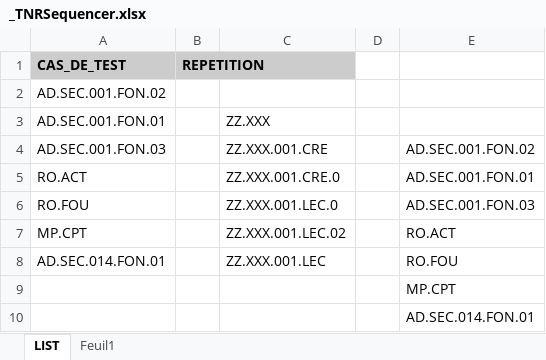
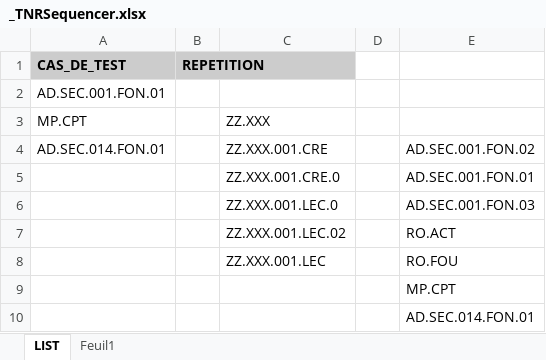
Before and after one commit to jmLafarge/MAINTA_TNR, an Excel workbook: TNR/_TNRSequencer.xlsx, sheet LIST, drawn as a sheet; values as stored, in another font and other column widths than the file's, no borders; removed rows and columns are numbered as before the commit, all else as after; the diff names each change by its address in the sheet, - before the commit and + after, or states it on an @@ line.

```diff
--- a/TNR/_TNRSequencer.xlsx (sheet LIST)
+++ b/TNR/_TNRSequencer.xlsx (sheet LIST)
-row 2: AD.SEC.001.FON.02
-C2: ZZ.XXX
+C2: (empty)
+row 3: MP.CPT |  | ZZ.XXX
-A4 (CAS_DE_TEST): AD.SEC.001.FON.03
+A4 (CAS_DE_TEST): AD.SEC.014.FON.01
-A5 (CAS_DE_TEST): RO.ACT
+A5 (CAS_DE_TEST): (empty)
-A6 (CAS_DE_TEST): RO.FOU
+A6 (CAS_DE_TEST): (empty)
-A7 (CAS_DE_TEST): MP.CPT
+A7 (CAS_DE_TEST): (empty)
-A8 (CAS_DE_TEST): AD.SEC.014.FON.01
+A8 (CAS_DE_TEST): (empty)
```
Also changed, not shown: TNR/TCGenerator/TCGenerator_Acteur.xlsx, 10 other files.
